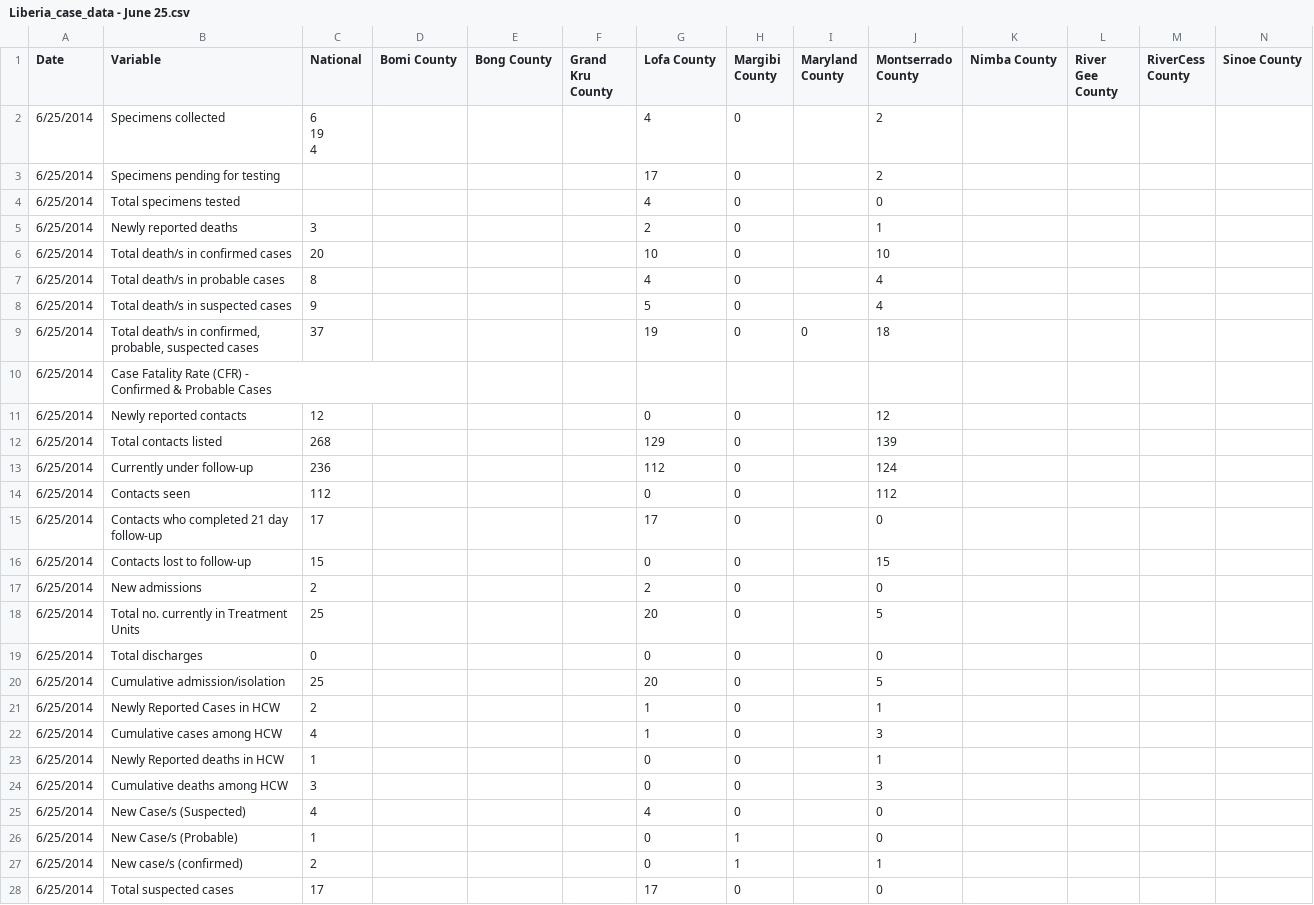
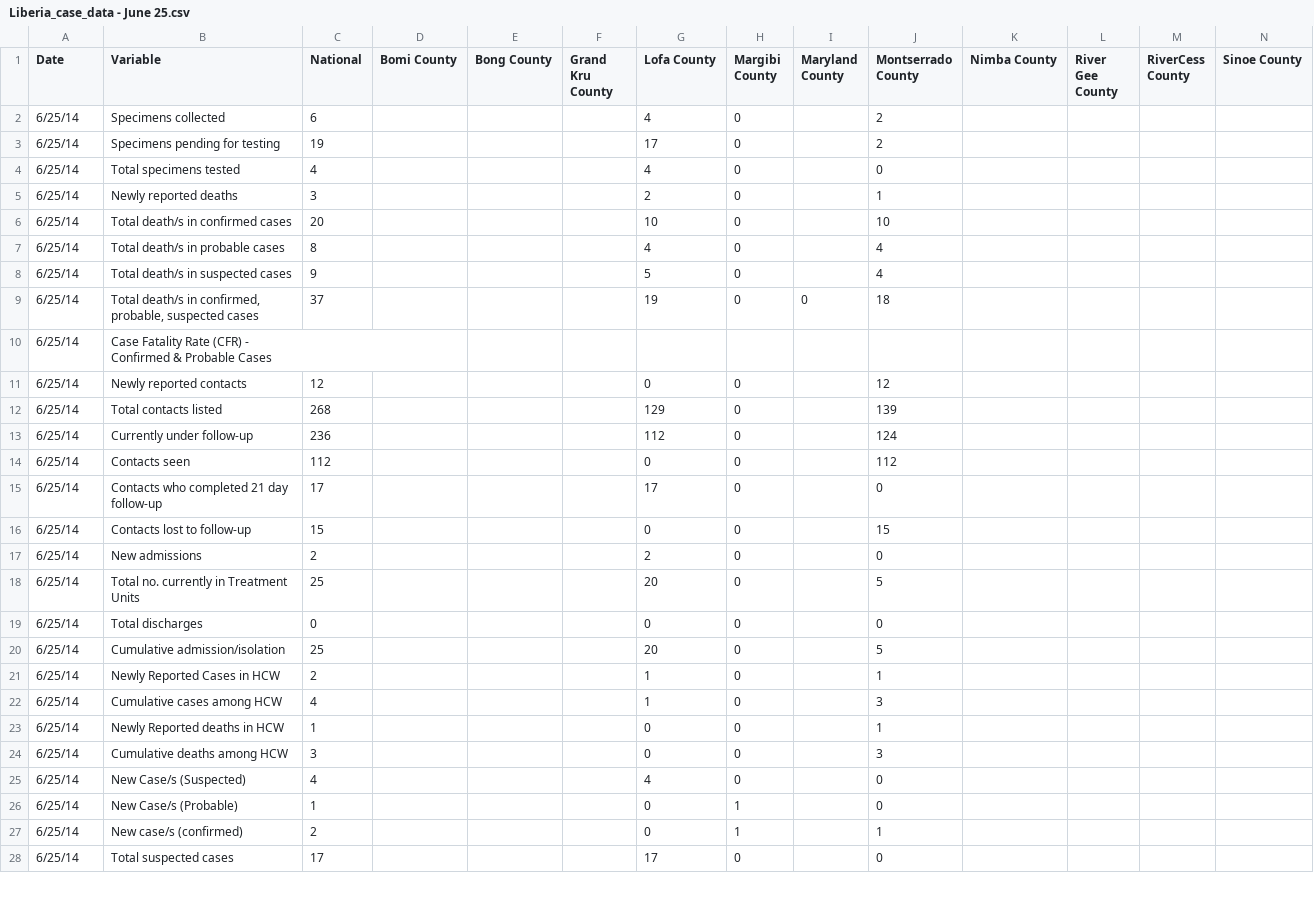
Before and after one commit to cmrivers/ebola, a CSV file: liberia_data/Liberia_case_data - June 25.csv, drawn as a sheet; only a part is shown; the diff covers the shown part only.

```diff
--- a/liberia_data/Liberia_case_data - June 25.csv
+++ b/liberia_data/Liberia_case_data - June 25.csv
@@ -1,34 +1,32 @@
 Date,Variable,National,Bomi County,Bong County,Grand Kru County,Lofa County,Margibi County,Maryland County,Montserrado County,Nimba County,River Gee County,RiverCess County,Sinoe County
-6/25/2014,Specimens collected,"6
-19
-4",,,,4,0,,2,,,,
-6/25/2014,Specimens pending for testing,,,,,17,0,,2,,,,
-6/25/2014,Total specimens tested,,,,,4,0,,0,,,,
-6/25/2014,Newly reported deaths,3,,,,2,0,,1,,,,
-6/25/2014,Total death/s in confirmed cases,20,,,,10,0,,10,,,,
-6/25/2014,Total death/s in probable cases,8,,,,4,0,,4,,,,
-6/25/2014,Total death/s in suspected cases,9,,,,5,0,,4,,,,
-6/25/2014,"Total death/s in confirmed,
- probable, suspected cases",37,,,,19,0,0,18,,,,
-6/25/2014,"Case Fatality Rate (CFR) -
- Confirmed & Probable Cases",,,,,,,,,,,,
-6/25/2014,Newly reported contacts,12,,,,0,0,,12,,,,
-6/25/2014,Total contacts listed,268,,,,129,0,,139,,,,
-6/25/2014,Currently under follow-up,236,,,,112,0,,124,,,,
-6/25/2014,Contacts seen,112,,,,0,0,,112,,,,
-6/25/2014,"Contacts who completed 21 day
- follow-up",17,,,,17,0,,0,,,,
-6/25/2014,Contacts lost to follow-up,15,,,,0,0,,15,,,,
-6/25/2014,New admissions,2,,,,2,0,,0,,,,
-6/25/2014,"Total no. currently in Treatment
- Units",25,,,,20,0,,5,,,,
-6/25/2014,Total discharges,0,,,,0,0,,0,,,,
-6/25/2014,Cumulative admission/isolation,25,,,,20,0,,5,,,,
-6/25/2014,Newly Reported Cases in HCW,2,,,,1,0,,1,,,,
-6/25/2014,Cumulative cases among HCW,4,,,,1,0,,3,,,,
-6/25/2014,Newly Reported deaths in HCW,1,,,,0,0,,1,,,,
-6/25/2014,Cumulative deaths among HCW,3,,,,0,0,,3,,,,
-6/25/2014,New Case/s (Suspected),4,,,,4,0,,0,,,,
-6/25/2014,New Case/s (Probable),1,,,,0,1,,0,,,,
-6/25/2014,New case/s (confirmed),2,,,,0,1,,1,,,,
-6/25/2014,Total suspected cases,17,,,,17,0,,0,,,,
+6/25/14,Specimens collected,6,,,,4,0,,2,,,,
+6/25/14,Specimens pending for testing,19,,,,17,0,,2,,,,
+6/25/14,Total specimens tested,4,,,,4,0,,0,,,,
+6/25/14,Newly reported deaths,3,,,,2,0,,1,,,,
+6/25/14,Total death/s in confirmed cases,20,,,,10,0,,10,,,,
+6/25/14,Total death/s in probable cases,8,,,,4,0,,4,,,,
+6/25/14,Total death/s in suspected cases,9,,,,5,0,,4,,,,
+6/25/14,"Total death/s in confirmed,
+ probable, suspected cases",37,,,,19,0,0,18,,,,
+6/25/14,"Case Fatality Rate (CFR) -
+ Confirmed & Probable Cases",,,,,,,,,,,,
+6/25/14,Newly reported contacts,12,,,,0,0,,12,,,,
+6/25/14,Total contacts listed,268,,,,129,0,,139,,,,
+6/25/14,Currently under follow-up,236,,,,112,0,,124,,,,
+6/25/14,Contacts seen,112,,,,0,0,,112,,,,
+6/25/14,"Contacts who completed 21 day
+ follow-up",17,,,,17,0,,0,,,,
+6/25/14,Contacts lost to follow-up,15,,,,0,0,,15,,,,
+6/25/14,New admissions,2,,,,2,0,,0,,,,
+6/25/14,"Total no. currently in Treatment
+ Units",25,,,,20,0,,5,,,,
+6/25/14,Total discharges,0,,,,0,0,,0,,,,
+6/25/14,Cumulative admission/isolation,25,,,,20,0,,5,,,,
+6/25/14,Newly Reported Cases in HCW,2,,,,1,0,,1,,,,
+6/25/14,Cumulative cases among HCW,4,,,,1,0,,3,,,,
+6/25/14,Newly Reported deaths in HCW,1,,,,0,0,,1,,,,
+6/25/14,Cumulative deaths among HCW,3,,,,0,0,,3,,,,
+6/25/14,New Case/s (Suspected),4,,,,4,0,,0,,,,
+6/25/14,New Case/s (Probable),1,,,,0,1,,0,,,,
+6/25/14,New case/s (confirmed),2,,,,0,1,,1,,,,
+6/25/14,Total suspected cases,17,,,,17,0,,0,,,,
```
Also changed, not shown: 4 edited cells elsewhere in this file, liberia_data/Liberia_case_data - July 1.csv, liberia_data/Liberia_case_data - July 10.csv, 37 other files.
